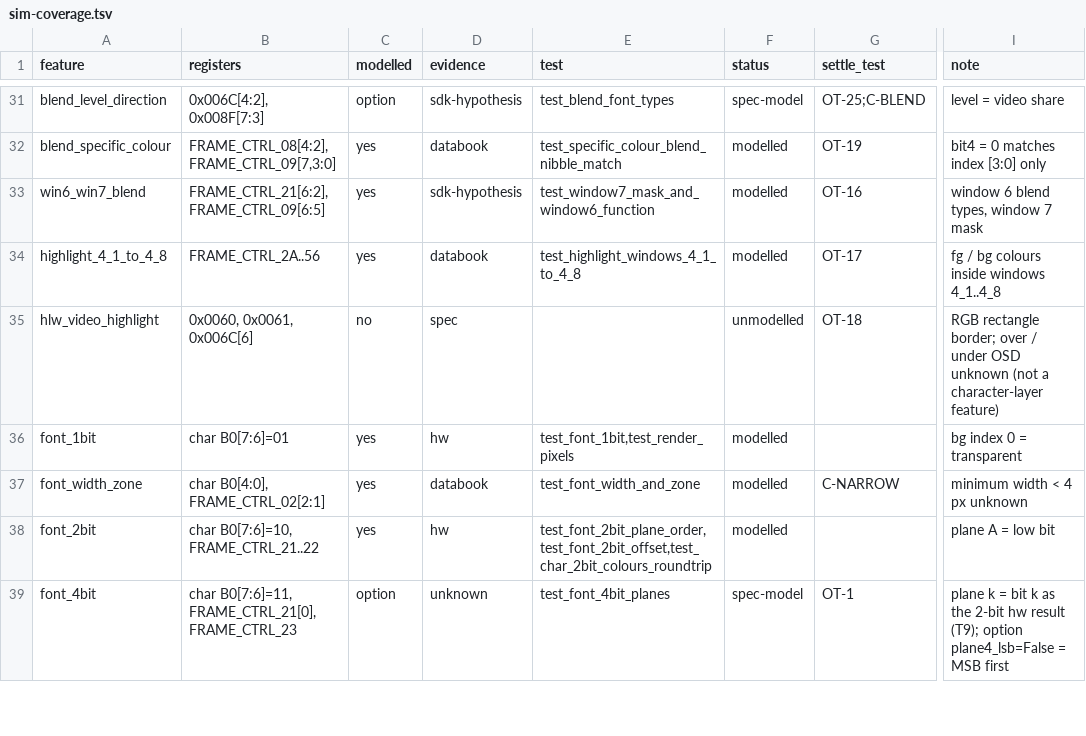
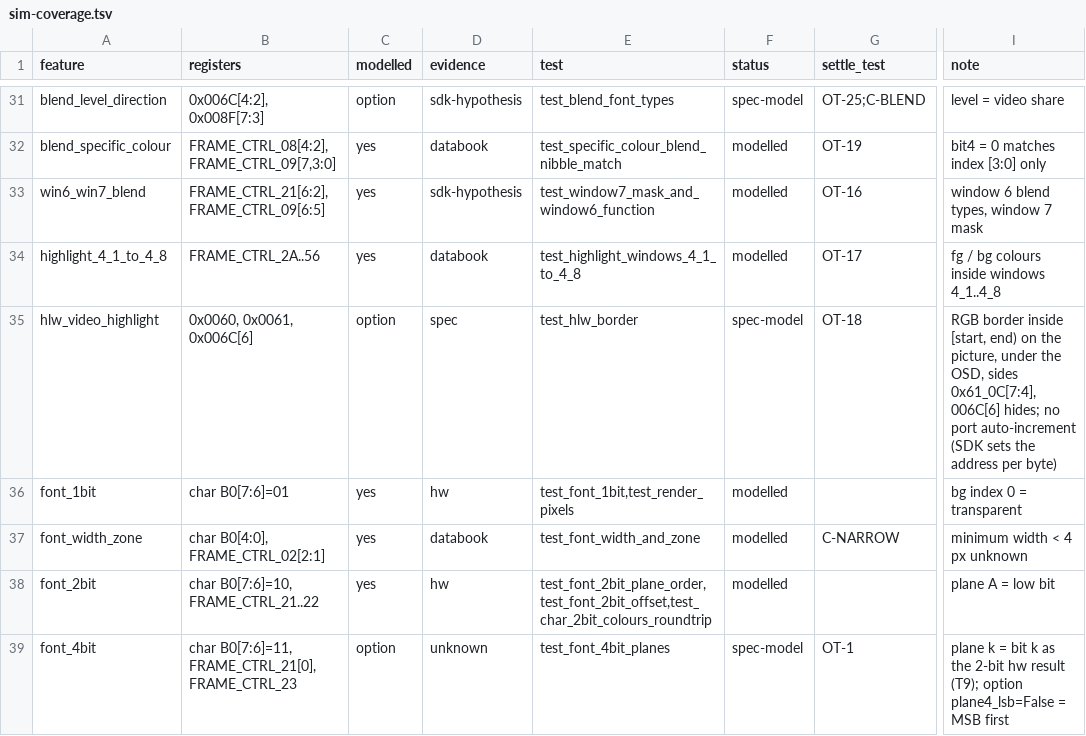
Before and after one commit to awto-au/awto-ddc, a TSV file: docs/osd/sim-coverage.tsv, drawn as a sheet; only a part is shown, gaps mark what is left out; the diff names each change by its address in the sheet, - before the commit and + after, or states it on an @@ line.

```diff
--- a/docs/osd/sim-coverage.tsv
+++ b/docs/osd/sim-coverage.tsv
-C35 (modelled): no
+C35 (modelled): option
-E35 (test): (empty)
+E35 (test): test_hlw_border
-F35 (status): unmodelled
+F35 (status): spec-model
-I35 (note): RGB rectangle border; over / under OSD unknown (not a character-layer feature)
+I35 (note): RGB border inside [start, end) on the picture, under the OSD, sides 0x61_0C[7:4], 006C[6] hides; no port auto-increment (SDK sets the address per byte)
```
Also changed, not shown: 9 other files.
